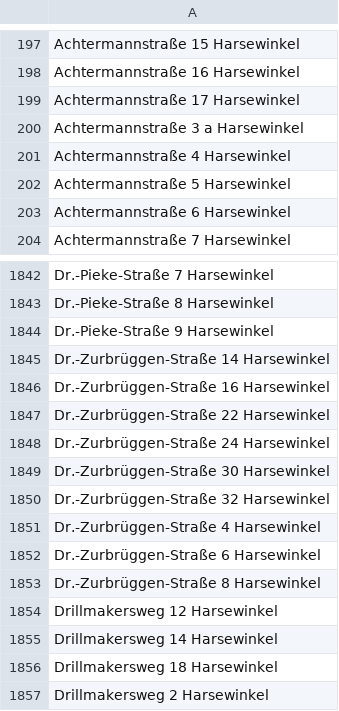
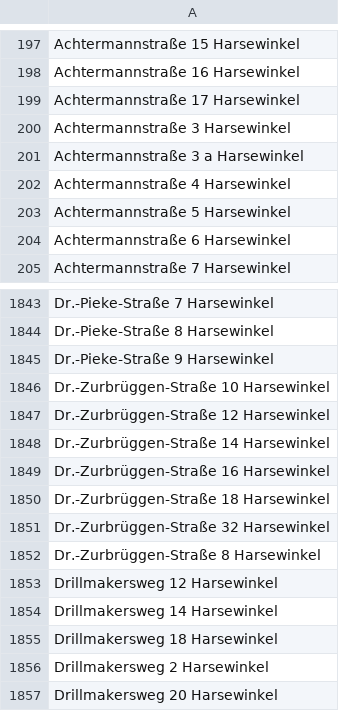
Before and after one commit to flohoff/kreisgt-addressentwicklung, a CSV file: Harsewinkel.csv, drawn as a sheet; only a part is shown, gaps mark what is left out; the shorter side is filled out with more unchanged rows.

```diff
--- a/Harsewinkel.csv
+++ b/Harsewinkel.csv
@@ -199,2 +199,3 @@ Achtermannstraße 16 Harsewinkel
 Achtermannstraße 17 Harsewinkel
+Achtermannstraße 3 Harsewinkel
 Achtermannstraße 3 a Harsewinkel
@@ -1844,10 +1845,8 @@ Dr.-Pieke-Straße 8 Harsewinkel
 Dr.-Pieke-Straße 9 Harsewinkel
+Dr.-Zurbrüggen-Straße 10 Harsewinkel
+Dr.-Zurbrüggen-Straße 12 Harsewinkel
 Dr.-Zurbrüggen-Straße 14 Harsewinkel
 Dr.-Zurbrüggen-Straße 16 Harsewinkel
-Dr.-Zurbrüggen-Straße 22 Harsewinkel
-Dr.-Zurbrüggen-Straße 24 Harsewinkel
-Dr.-Zurbrüggen-Straße 30 Harsewinkel
+Dr.-Zurbrüggen-Straße 18 Harsewinkel
 Dr.-Zurbrüggen-Straße 32 Harsewinkel
-Dr.-Zurbrüggen-Straße 4 Harsewinkel
-Dr.-Zurbrüggen-Straße 6 Harsewinkel
 Dr.-Zurbrüggen-Straße 8 Harsewinkel
```
Also changed, not shown: Guetersloh.csv, HerzebrockClarholz.csv, 4 other files.
